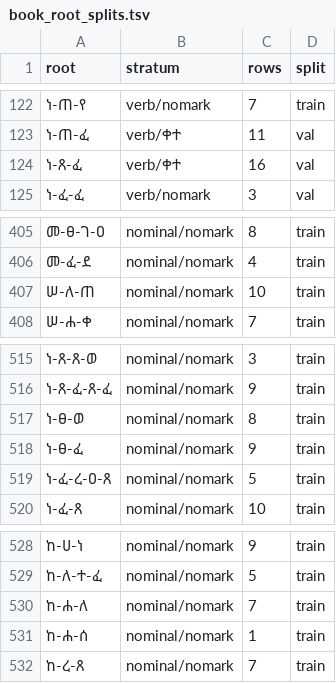
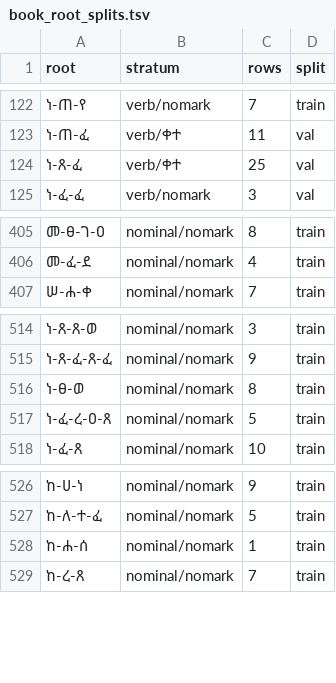
Before and after one commit to Esubaalew/geez-dataset, a TSV file: data/unified/book_root_splits.tsv, drawn as a sheet; only a part is shown, gaps mark what is left out.

Commit message:
Merge spelling variants of one root (48 pairs); move the rows of four merged roots into one split; counts updated

```diff
--- a/data/unified/book_root_splits.tsv
+++ b/data/unified/book_root_splits.tsv
@@ -123,3 +123,3 @@ root	stratum	rows	split
 ነ-ጠ-ፈ	verb/ቀተ	11	val
-ነ-ጸ-ፈ	verb/ቀተ	16	val
+ነ-ጸ-ፈ	verb/ቀተ	25	val
 ነ-ፈ-ፈ	verb/nomark	3	val
@@ -406,3 +406,2 @@ root	stratum	rows	split
 መ-ፈ-ደ	nominal/nomark	4	train
-ሠ-ለ-ጠ	nominal/nomark	10	train
 ሠ-ሐ-ቀ	nominal/nomark	7	train
@@ -517,3 +516,2 @@ root	stratum	rows	split
 ነ-ፀ-ወ	nominal/nomark	8	train
-ነ-ፀ-ፈ	nominal/nomark	9	train
 ነ-ፈ-ረ-ዐ-ጸ	nominal/nomark	5	train
@@ -529,3 +527,2 @@ root	stratum	rows	split
 ከ-ለ-ተ-ፈ	nominal/nomark	5	train
-ከ-ሐ-ለ	nominal/nomark	7	train
 ከ-ሐ-ሰ	nominal/nomark	1	train
```
Also changed, not shown: data/paradigms/merho_ges_gold_allowed_duplicates.tsv, 16 other files.
